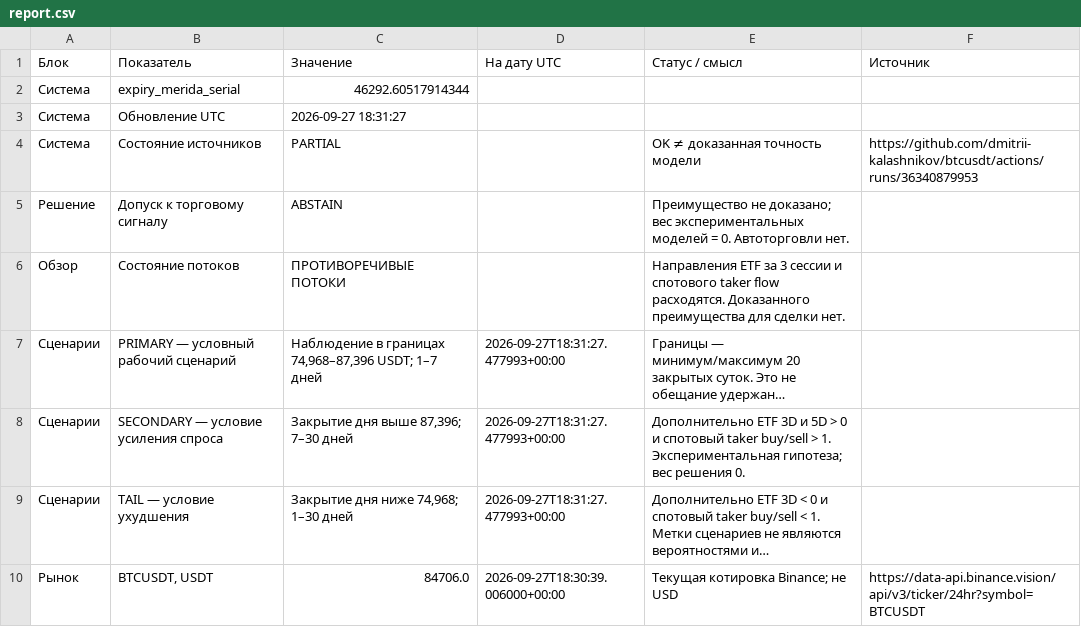
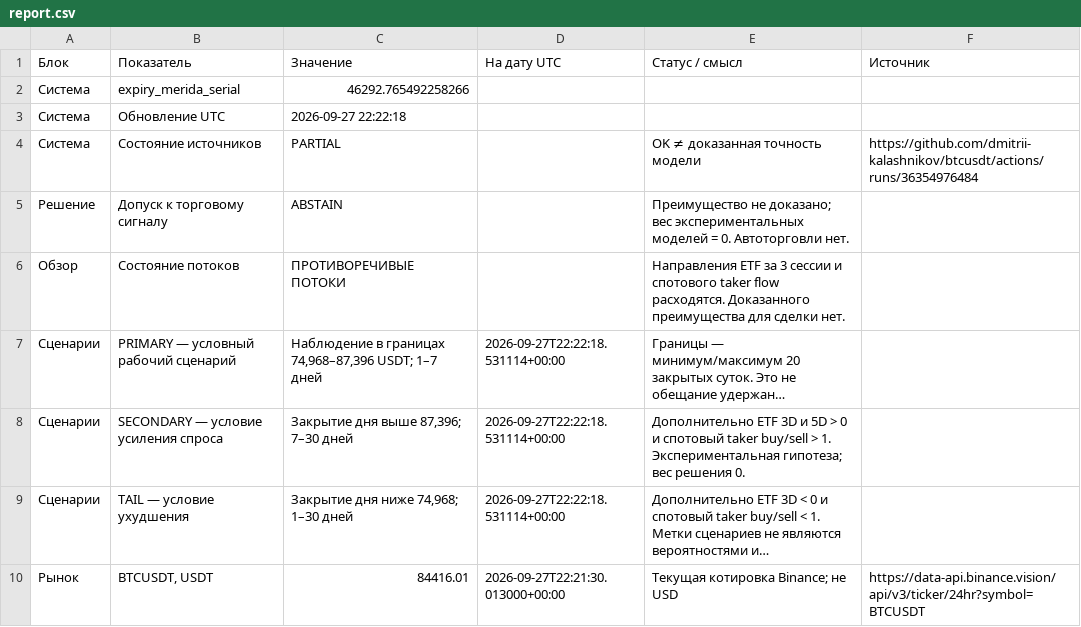
Before and after one commit to dmitrii-kalashnikov/btcusdt, a CSV file: live/report.csv, drawn as a sheet; only a part is shown; long unchanged cells end in …; the diff covers the shown part only; the diff names each change by its address in the sheet, - before the commit and + after, or states it on an @@ line.

Commit message:
report: BTC verified snapshot 2026-09-27T22:22Z

```diff
--- a/live/report.csv
+++ b/live/report.csv
-C2 (Значение): 46292.60517914344
+C2 (Значение): 46292.765492258266
-C3 (Значение): 2026-09-27 18:31:27
+C3 (Значение): 2026-09-27 22:22:18
-F4 (Источник): https://github.com/dmitrii-kalashnikov/btcusdt/actions/runs/36340879953
+F4 (Источник): https://github.com/dmitrii-kalashnikov/btcusdt/actions/runs/36354976484
-D7:D9 (На дату UTC): 2026-09-27T18:31:27.477993+00:00
+D7:D9 (На дату UTC): 2026-09-27T22:22:18.531114+00:00
-C10 (Значение): 84706.0
+C10 (Значение): 84416.01
-D10 (На дату UTC): 2026-09-27T18:30:39.006000+00:00
+D10 (На дату UTC): 2026-09-27T22:21:30.013000+00:00
```
Also changed, not shown: 15 edited cells elsewhere in this file, 1 other file.
